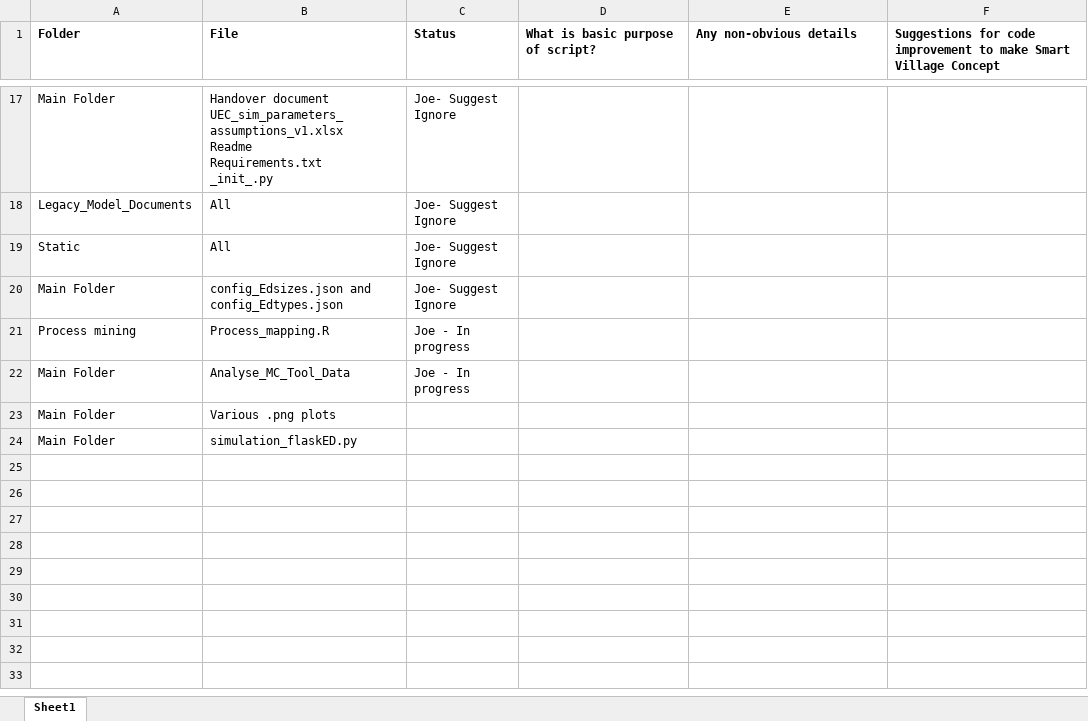
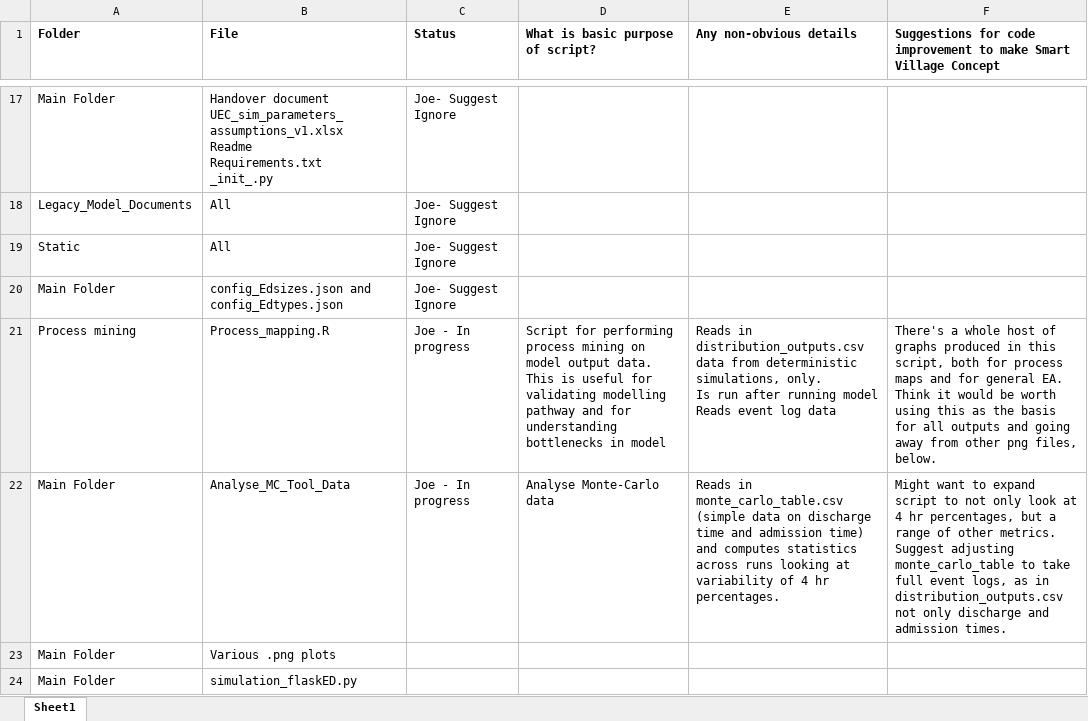
Before and after one commit to economics-unit/NHP-flow-modelling, an Excel workbook: docs/Code_Structure.xlsx, sheet Sheet1, drawn as a sheet; only a part is shown, gaps mark what is left out; values as stored, in another font and other column widths than the file's, no borders; ↵ is a line break in a cell; the diff names each change by its address in the sheet, - before the commit and + after, or states it on an @@ line.

Commit message:
Reviewed Process_mapping.R and Analyse_MC_Tool_data.py

```diff
--- a/docs/Code_Structure.xlsx (sheet Sheet1)
+++ b/docs/Code_Structure.xlsx (sheet Sheet1)
-D21 (What is basic purpose of script?): (empty)
+D21 (What is basic purpose of script?): Script for performing process mining on model output data. This is useful for validating modelling pathway and for understanding bottlenecks in model
-E21 (Any non-obvious details): (empty)
+E21 (Any non-obvious details): Reads in distribution_outputs.csv data from deterministic simulations, only. ↵ Is run after running model ↵ Reads event log data
-F21: (empty)
+F21: There's a whole host of graphs produced in this script, both for process maps and for general EA. ↵ Think it would be worth using this as the basis for all outputs and going away from other png files, below.
-D22 (What is basic purpose of script?): (empty)
+D22 (What is basic purpose of script?): Analyse Monte-Carlo data
-E22 (Any non-obvious details): (empty)
+E22 (Any non-obvious details): Reads in monte_carlo_table.csv (simple data on discharge time and admission time) and computes statistics across runs looking at variability of 4 hr percentages.
-F22: (empty)
+F22: Might want to expand script to not only look at 4 hr percentages, but a range of other metrics. Suggest adjusting monte_carlo_table to take full event logs, as in distribution_outputs.csv not only discharge and admission times.
```
